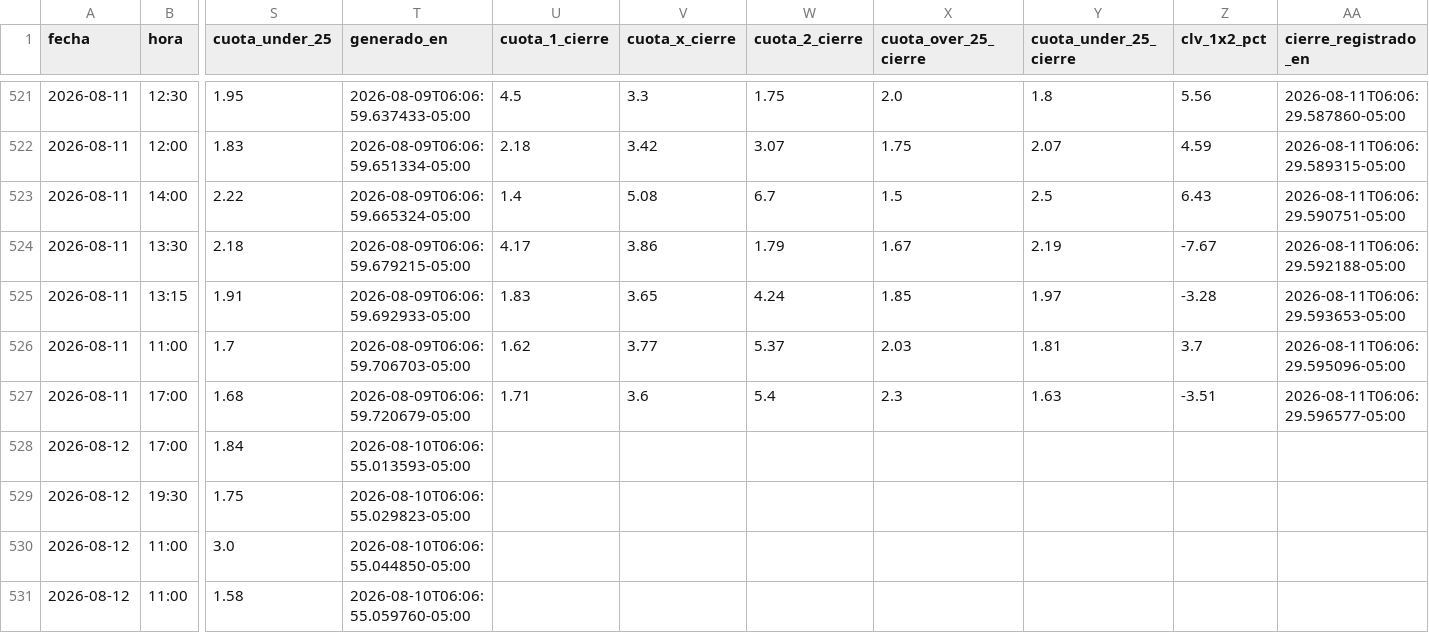
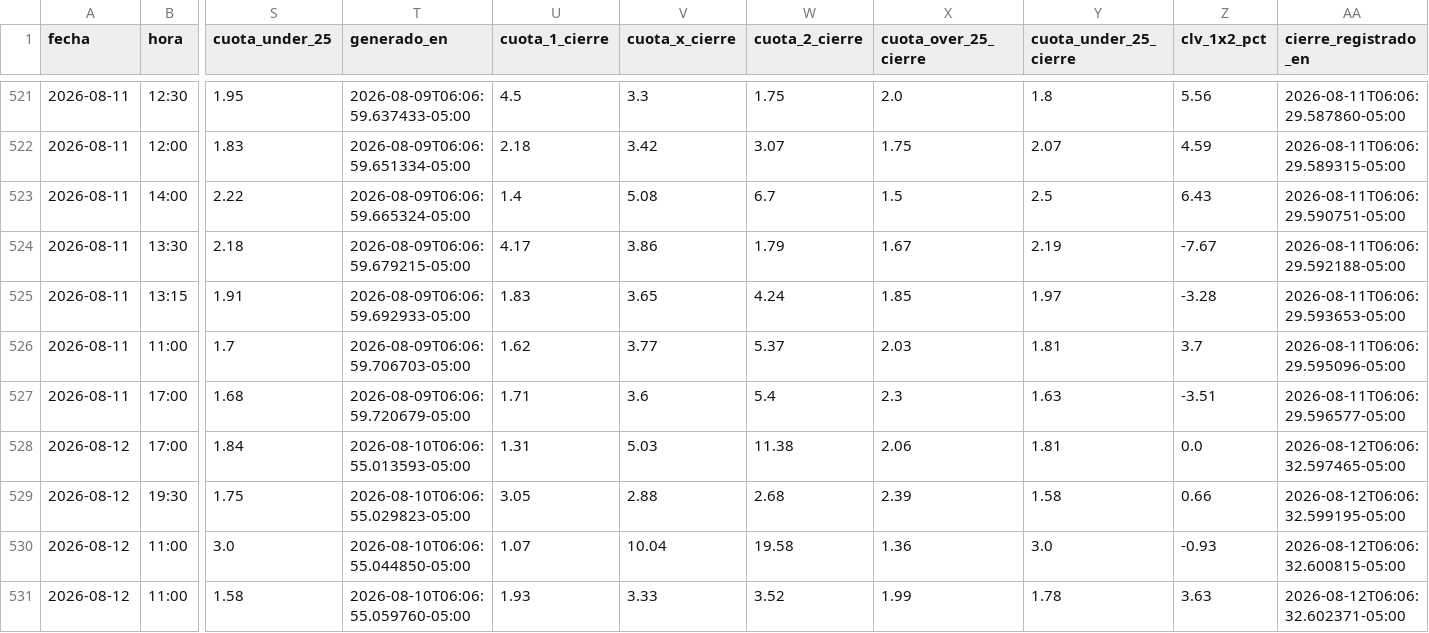
Before and after one commit to Sportpicks/SportPicks-Ligas, a CSV file: Data/predicciones_log.csv, drawn as a sheet; only a part is shown, gaps mark what is left out; the diff covers the shown part only; the diff names each change by its address in the sheet, - before the commit and + after, or states it on an @@ line.

```diff
--- a/Data/predicciones_log.csv
+++ b/Data/predicciones_log.csv
-U528 (cuota_1_cierre): (empty)
+U528 (cuota_1_cierre): 1.31
-V528 (cuota_x_cierre): (empty)
+V528 (cuota_x_cierre): 5.03
-W528 (cuota_2_cierre): (empty)
+W528 (cuota_2_cierre): 11.38
-X528 (cuota_over_25_cierre): (empty)
+X528 (cuota_over_25_cierre): 2.06
-Y528 (cuota_under_25_cierre): (empty)
+Y528 (cuota_under_25_cierre): 1.81
-Z528 (clv_1x2_pct): (empty)
+Z528 (clv_1x2_pct): 0.0
-AA528 (cierre_registrado_en): (empty)
+AA528 (cierre_registrado_en): 2026-08-12T06:06:32.597465-05:00
-U529 (cuota_1_cierre): (empty)
+U529 (cuota_1_cierre): 3.05
-V529 (cuota_x_cierre): (empty)
+V529 (cuota_x_cierre): 2.88
-W529 (cuota_2_cierre): (empty)
+W529 (cuota_2_cierre): 2.68
-X529 (cuota_over_25_cierre): (empty)
+X529 (cuota_over_25_cierre): 2.39
-Y529 (cuota_under_25_cierre): (empty)
+Y529 (cuota_under_25_cierre): 1.58
-Z529 (clv_1x2_pct): (empty)
+Z529 (clv_1x2_pct): 0.66
-AA529 (cierre_registrado_en): (empty)
+AA529 (cierre_registrado_en): 2026-08-12T06:06:32.599195-05:00
-U530 (cuota_1_cierre): (empty)
+U530 (cuota_1_cierre): 1.07
-V530 (cuota_x_cierre): (empty)
+V530 (cuota_x_cierre): 10.04
-W530 (cuota_2_cierre): (empty)
+W530 (cuota_2_cierre): 19.58
-X530 (cuota_over_25_cierre): (empty)
+X530 (cuota_over_25_cierre): 1.36
-Y530 (cuota_under_25_cierre): (empty)
+Y530 (cuota_under_25_cierre): 3.0
-Z530 (clv_1x2_pct): (empty)
+Z530 (clv_1x2_pct): -0.93
-AA530 (cierre_registrado_en): (empty)
+AA530 (cierre_registrado_en): 2026-08-12T06:06:32.600815-05:00
-U531 (cuota_1_cierre): (empty)
+U531 (cuota_1_cierre): 1.93
-V531 (cuota_x_cierre): (empty)
+V531 (cuota_x_cierre): 3.33
-W531 (cuota_2_cierre): (empty)
+W531 (cuota_2_cierre): 3.52
-X531 (cuota_over_25_cierre): (empty)
+X531 (cuota_over_25_cierre): 1.99
-Y531 (cuota_under_25_cierre): (empty)
+Y531 (cuota_under_25_cierre): 1.78
-Z531 (clv_1x2_pct): (empty)
+Z531 (clv_1x2_pct): 3.63
-AA531 (cierre_registrado_en): (empty)
+AA531 (cierre_registrado_en): 2026-08-12T06:06:32.602371-05:00
```
Also changed, not shown: 6 added rows and 28 edited cells elsewhere in this file, Data/partidos/proximos.csv, Data/resultados_log.csv, 6 other files.
